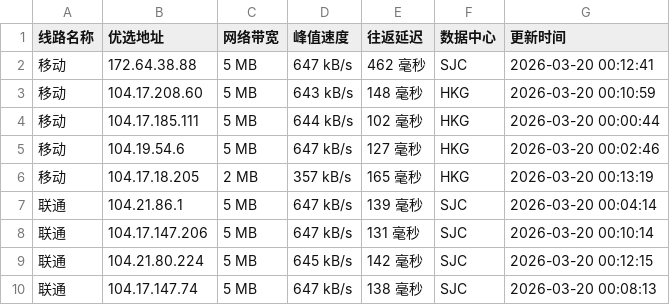
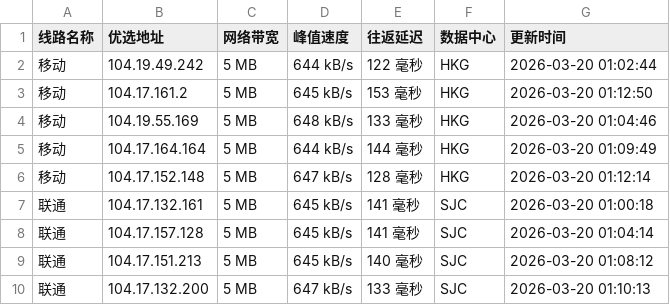
Before and after one commit to CF-IP/cf-ip.github.io, a TSV file: data/wetest_cloudflare_v4.tsv, drawn as a sheet; only a part is shown; the diff covers the shown part only.

```diff
--- a/data/wetest_cloudflare_v4.tsv
+++ b/data/wetest_cloudflare_v4.tsv
@@ -1,10 +1,10 @@
 线路名称	优选地址	网络带宽	峰值速度	往返延迟	数据中心	更新时间
-移动	172.64.38.88	5 MB	647 kB/s	462 毫秒	SJC	2026-03-20 00:12:41
-移动	104.17.208.60	5 MB	643 kB/s	148 毫秒	HKG	2026-03-20 00:10:59
-移动	104.17.185.111	5 MB	644 kB/s	102 毫秒	HKG	2026-03-20 00:00:44
-移动	104.19.54.6	5 MB	647 kB/s	127 毫秒	HKG	2026-03-20 00:02:46
-移动	104.17.18.205	2 MB	357 kB/s	165 毫秒	HKG	2026-03-20 00:13:19
-联通	104.21.86.1	5 MB	647 kB/s	139 毫秒	SJC	2026-03-20 00:04:14
-联通	104.17.147.206	5 MB	647 kB/s	131 毫秒	SJC	2026-03-20 00:10:14
-联通	104.21.80.224	5 MB	645 kB/s	142 毫秒	SJC	2026-03-20 00:12:15
-联通	104.17.147.74	5 MB	647 kB/s	138 毫秒	SJC	2026-03-20 00:08:13
+移动	104.19.49.242	5 MB	644 kB/s	122 毫秒	HKG	2026-03-20 01:02:44
+移动	104.17.161.2	5 MB	645 kB/s	153 毫秒	HKG	2026-03-20 01:12:50
+移动	104.19.55.169	5 MB	648 kB/s	133 毫秒	HKG	2026-03-20 01:04:46
+移动	104.17.164.164	5 MB	644 kB/s	144 毫秒	HKG	2026-03-20 01:09:49
+移动	104.17.152.148	5 MB	647 kB/s	128 毫秒	HKG	2026-03-20 01:12:14
+联通	104.17.132.161	5 MB	645 kB/s	141 毫秒	SJC	2026-03-20 01:00:18
+联通	104.17.157.128	5 MB	645 kB/s	141 毫秒	SJC	2026-03-20 01:04:14
+联通	104.17.151.213	5 MB	645 kB/s	140 毫秒	SJC	2026-03-20 01:08:12
+联通	104.17.132.200	5 MB	647 kB/s	133 毫秒	SJC	2026-03-20 01:10:13
```
Also changed, not shown: 1 added row, 1 removed row and 16 edited cells elsewhere in this file, data/api_uouin_com.tsv, data/wetest_cloudflare_v6.tsv, 4 other files.
